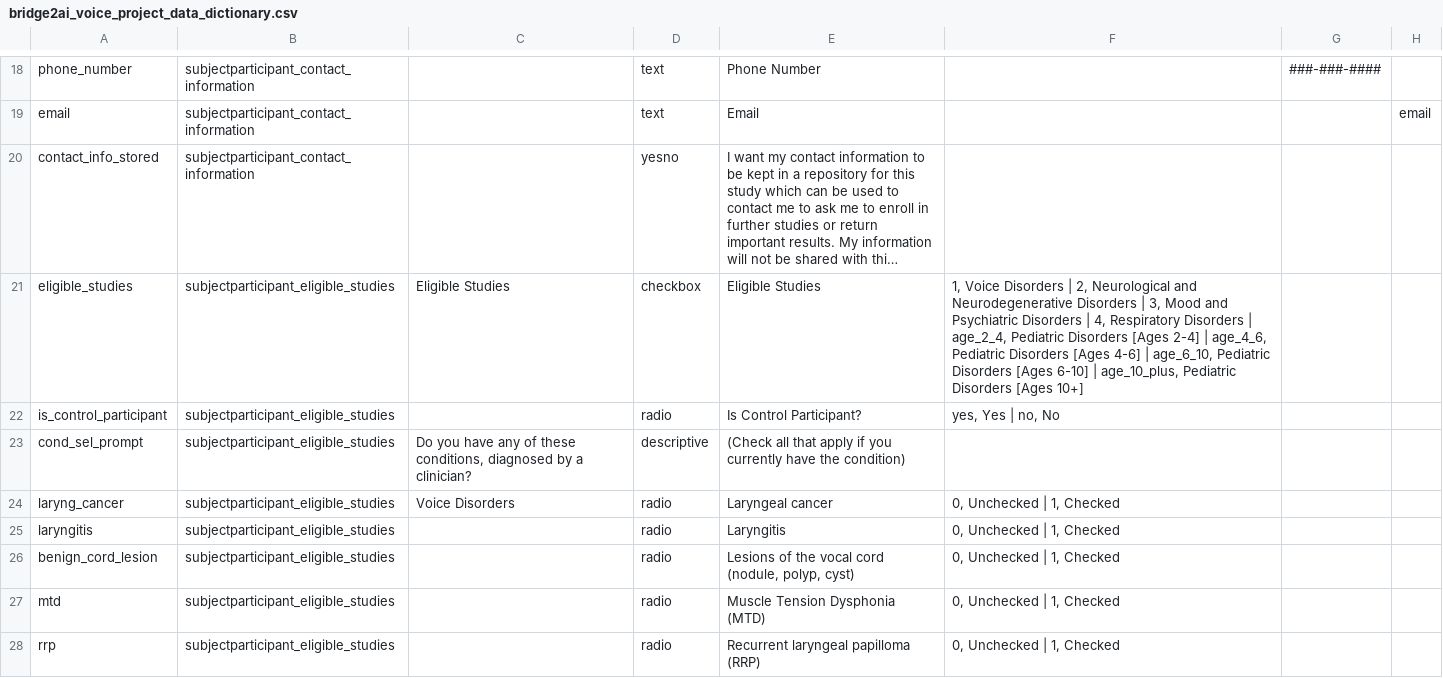
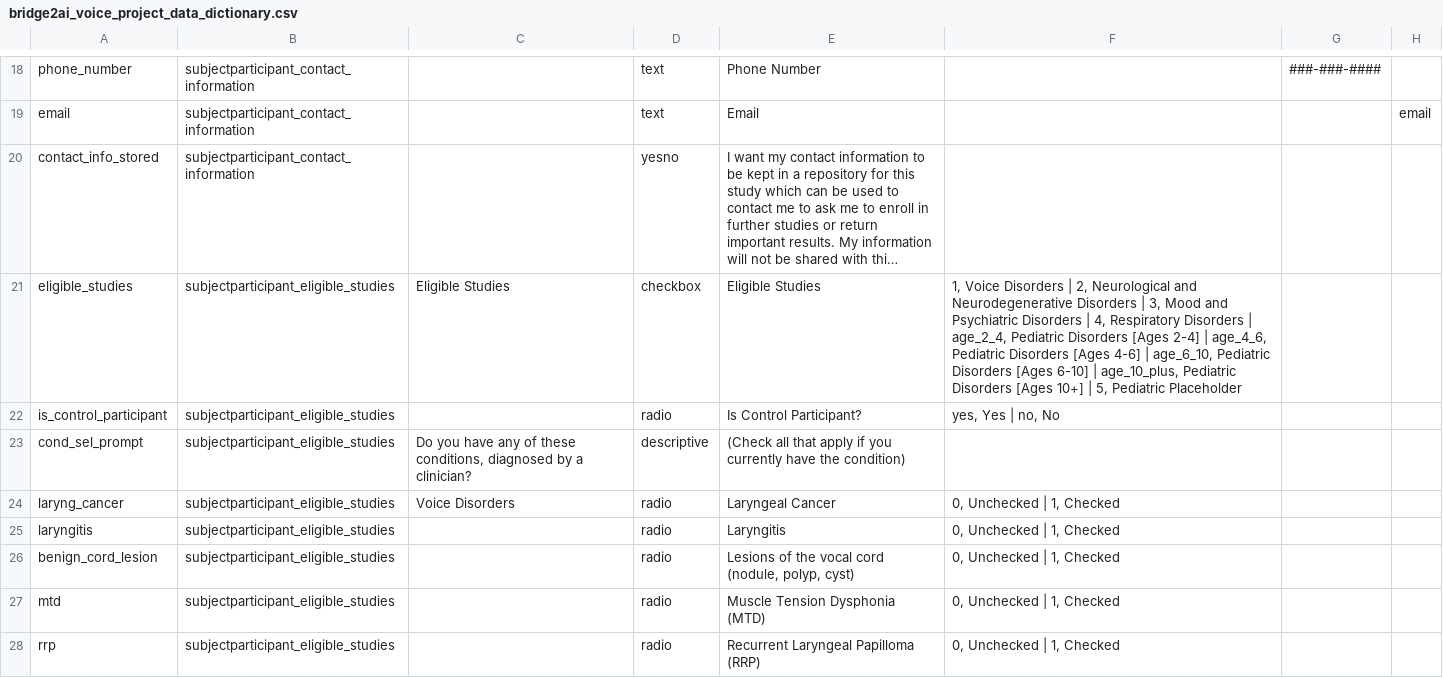
Before and after one commit to eipm/bridge2ai-redcap, a CSV file: data/bridge2ai_voice_project_data_dictionary.csv, drawn as a sheet; only a part is shown, gaps mark what is left out; long unchanged cells end in …; the diff covers the shown part only; the diff names each change by its address in the sheet, - before the commit and + after, or states it on an @@ line.

```diff
--- a/data/bridge2ai_voice_project_data_dictionary.csv
+++ b/data/bridge2ai_voice_project_data_dictionary.csv
-F21: …[Ages 10+]
+F21: …[Ages 10+] | 5, Pediatric Placeholder
-E24: Laryngeal cancer
+E24: Laryngeal Cancer
-E28: Recurrent laryngeal papilloma (RRP)
+E28: Recurrent Laryngeal Papilloma (RRP)
```
Also changed, not shown: 11 added rows and 41 edited cells elsewhere in this file, 1 other file.
